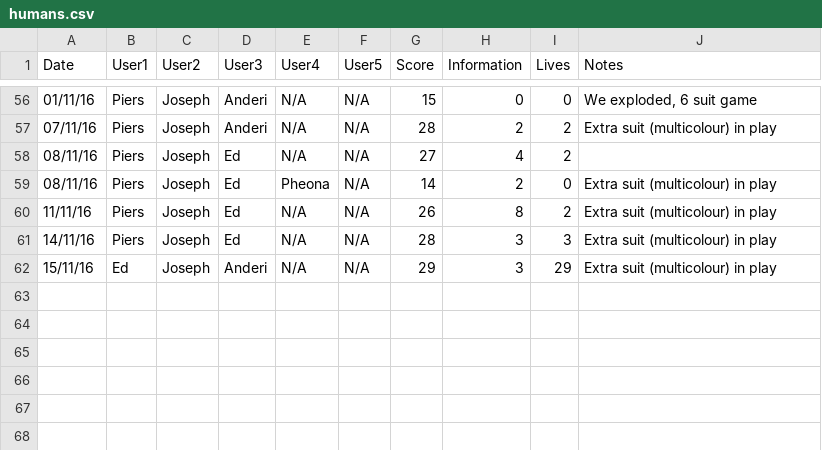
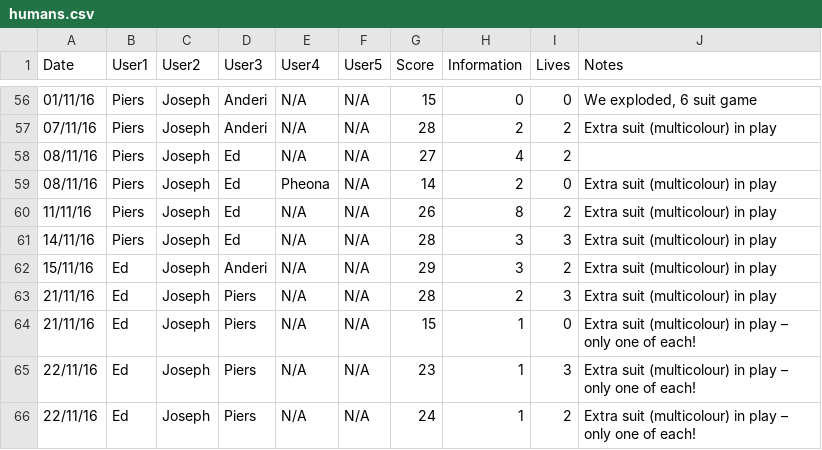
Before and after one commit to hopshackle/hanabiEngine, a CSV file: research/humans.csv, drawn as a sheet; only a part is shown, gaps mark what is left out.

Commit message:
multicolour suits

```diff
--- a/research/humans.csv
+++ b/research/humans.csv
@@ -61,2 +61,6 @@ Date,User1,User2,User3,User4,User5,Score,Information,Lives,Notes
 14/11/16,Piers,Joseph,Ed,N/A,N/A,28,3,3,Extra suit (multicolour) in play
-15/11/16,Ed,Joseph,Anderi,N/A,N/A,29,3,29,Extra suit (multicolour) in play
+15/11/16,Ed,Joseph,Anderi,N/A,N/A,29,3,2,Extra suit (multicolour) in play
+21/11/16,Ed,Joseph,Piers,N/A,N/A,28,2,3,Extra suit (multicolour) in play
+21/11/16,Ed,Joseph,Piers,N/A,N/A,15,1,0,Extra suit (multicolour) in play – only one of each!
+22/11/16,Ed,Joseph,Piers,N/A,N/A,23,1,3,Extra suit (multicolour) in play – only one of each!
+22/11/16,Ed,Joseph,Piers,N/A,N/A,24,1,2,Extra suit (multicolour) in play – only one of each!
```
